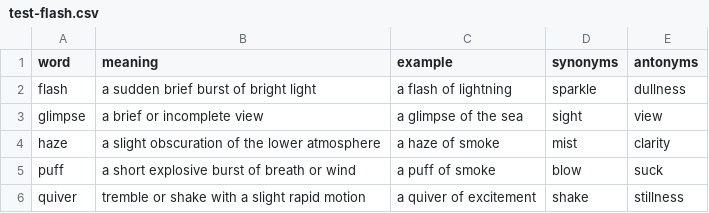
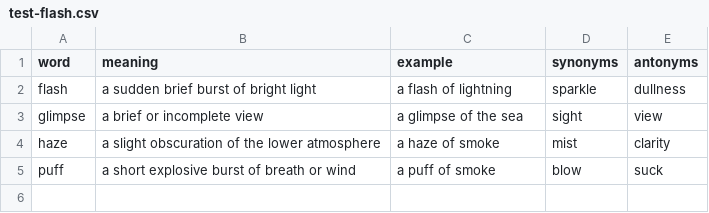
Before and after one commit to FrightenedFoxCN/typst-langpack, a CSV file: test-flash.csv, drawn as a sheet; the diff names each change by its address in the sheet, - before the commit and + after, or states it on an @@ line.

Commit message:
[func] update flashcard to be bilateral

```diff
--- a/test-flash.csv
+++ b/test-flash.csv
-row 6: quiver | tremble or shake with a slight rapid motion | a quiver of excitement | shake | stillness
```
Also changed, not shown: 1 other file.
